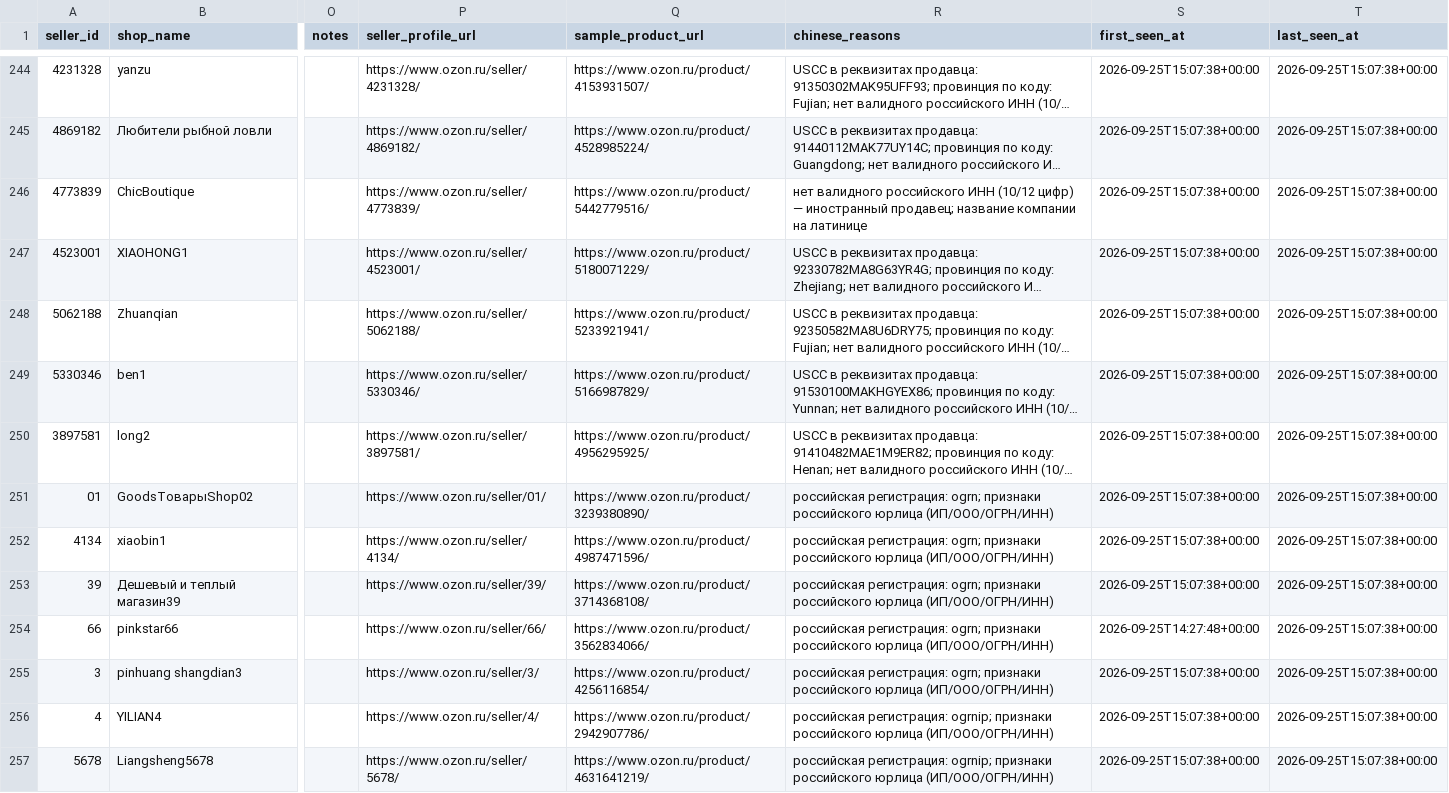
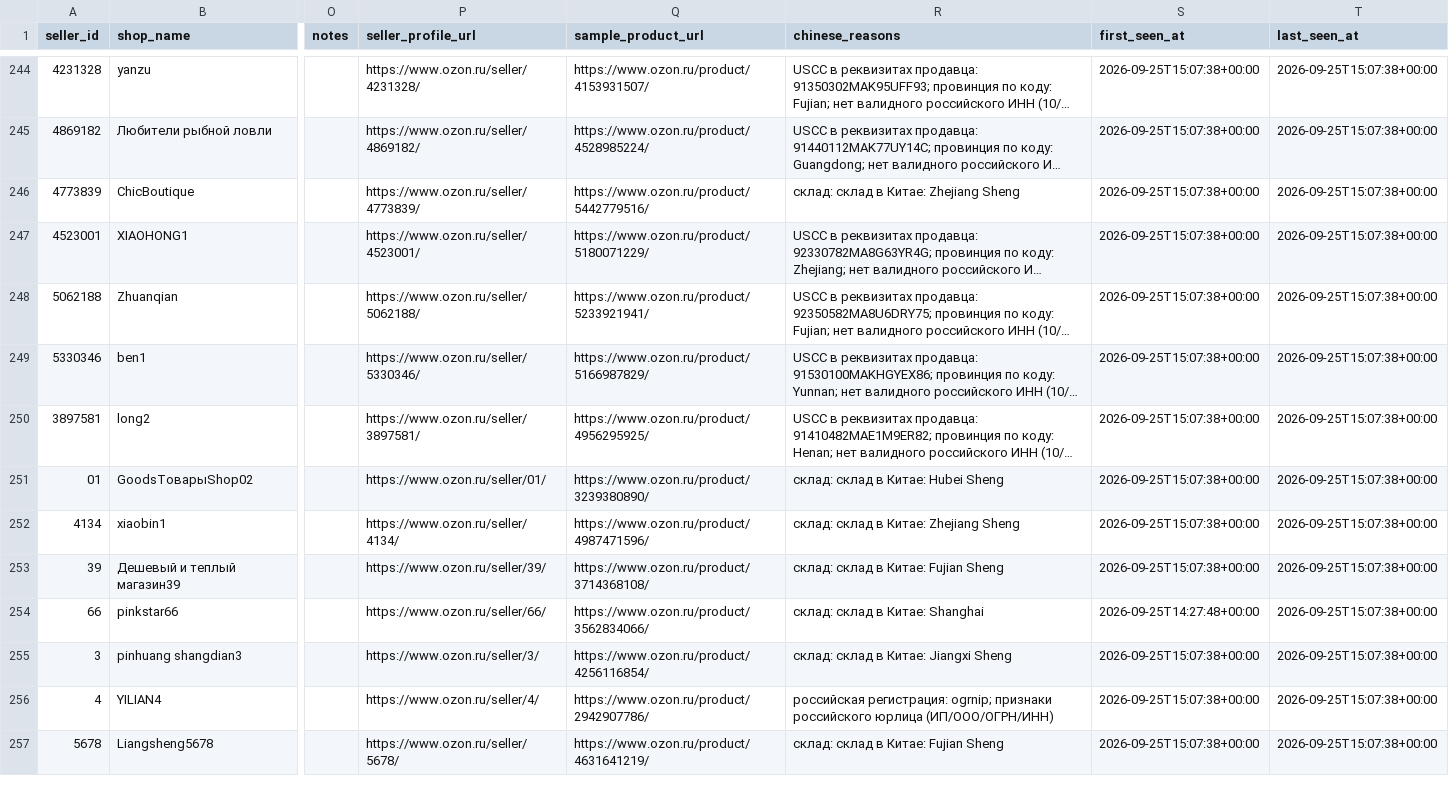
Before and after one commit to mazunai/ozon-china-crm, a CSV file: backups/sellers.csv, drawn as a sheet; only a part is shown, gaps mark what is left out; long unchanged cells end in …; the diff covers the shown part only; the diff names each change by its address in the sheet, - before the commit and + after, or states it on an @@ line.

Commit message:
Бэкап базы продавцов 2026-09-25 18:12

```diff
--- a/backups/sellers.csv
+++ b/backups/sellers.csv
-R246 (chinese_reasons): нет валидного российского ИНН (10/12 цифр) — иностранный продавец; название компании на латинице
+R246 (chinese_reasons): склад: склад в Китае: Zhejiang Sheng
-R251 (chinese_reasons): российская регистрация: ogrn; признаки российского юрлица (ИП/ООО/ОГРН/ИНН)
+R251 (chinese_reasons): склад: склад в Китае: Hubei Sheng
-R252 (chinese_reasons): российская регистрация: ogrn; признаки российского юрлица (ИП/ООО/ОГРН/ИНН)
+R252 (chinese_reasons): склад: склад в Китае: Zhejiang Sheng
-R253 (chinese_reasons): российская регистрация: ogrn; признаки российского юрлица (ИП/ООО/ОГРН/ИНН)
+R253 (chinese_reasons): склад: склад в Китае: Fujian Sheng
-R254 (chinese_reasons): российская регистрация: ogrn; признаки российского юрлица (ИП/ООО/ОГРН/ИНН)
+R254 (chinese_reasons): склад: склад в Китае: Shanghai
-R255 (chinese_reasons): российская регистрация: ogrn; признаки российского юрлица (ИП/ООО/ОГРН/ИНН)
+R255 (chinese_reasons): склад: склад в Китае: Jiangxi Sheng
-R257 (chinese_reasons): российская регистрация: ogrnip; признаки российского юрлица (ИП/ООО/ОГРН/ИНН)
+R257 (chinese_reasons): склад: склад в Китае: Fujian Sheng
```
Also changed, not shown: 21 edited cells elsewhere in this file.
